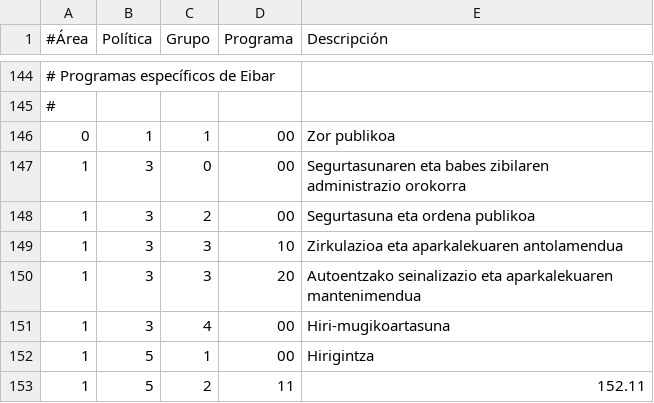
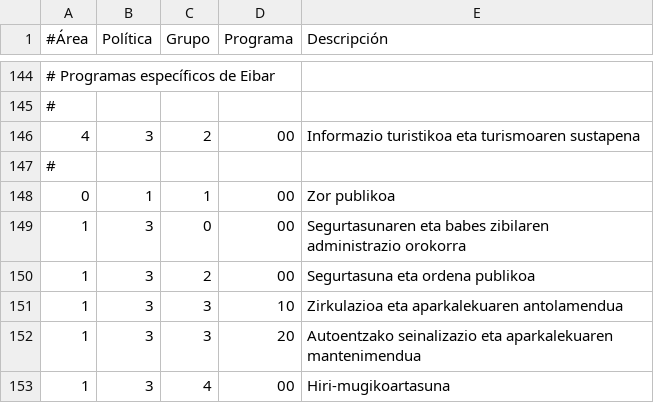
Before and after one commit to civio/presupuesto-eibar, a CSV file: data/eu/areas_funcionales.csv, drawn as a sheet; only a part is shown, gaps mark what is left out; the shorter side is filled out with more unchanged rows; the diff names each change by its address in the sheet, - before the commit and + after, or states it on an @@ line.

```diff
--- a/data/eu/areas_funcionales.csv
+++ b/data/eu/areas_funcionales.csv
+row 146: 4 | 3 | 2 | 00 | Informazio turistikoa eta turismoaren sustapena
+row 147: #
```
Also changed, not shown: data/es/areas_funcionales.csv, 1 other file.
